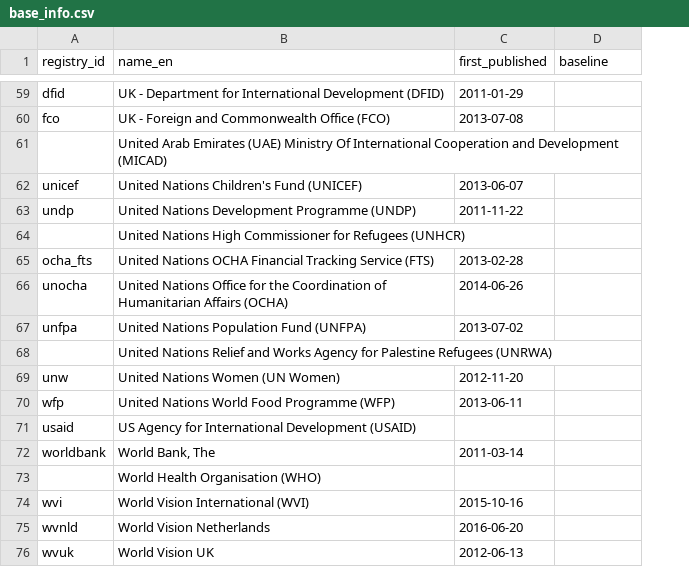
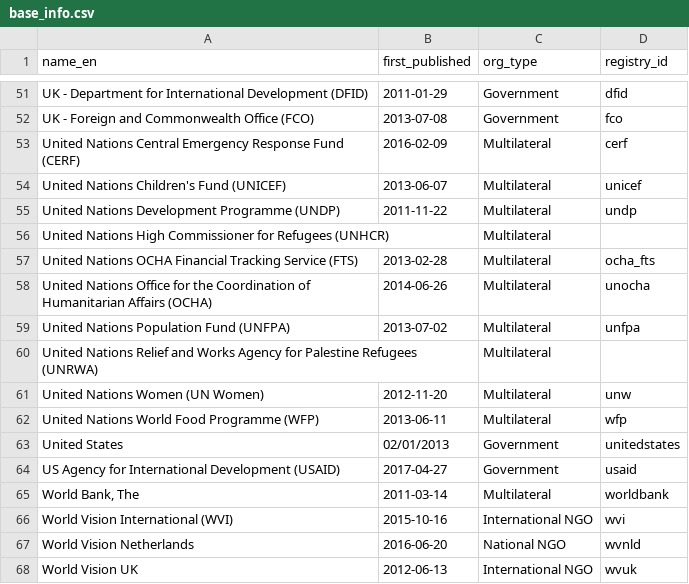
Before and after one commit to devinit/grand-bargain-monitoring, a CSV file: data/static/base_info.csv, drawn as a sheet; only a part is shown, gaps mark what is left out; removed rows and columns are numbered as before the commit, all else as after; the diff covers the shown part only; the diff names each change by its address in the sheet, - before the commit and + after, or states it on an @@ line.

Commit message:
Update base_info CSV
Adds new publishers as well as org_type info

```diff
--- a/data/static/base_info.csv
+++ b/data/static/base_info.csv
-column A (registry_id), rows 59-60: dfid | fco; rows 62-72: unicef | undp |  | ocha_fts | unocha | unfpa |  | unw | wfp | usaid | worldbank; rows 74-76: wvi | wvnld | wvuk
+column C (org_type), rows 51-52: Government | Government; rows 54-62: all Multilateral; rows 64-68: Government | Multilateral | International NGO | National NGO | International NGO
-D1: baseline
+D1: registry_id
-D51 (registry_id): (empty)
+D51 (registry_id): dfid
-D52 (registry_id): (empty)
+D52 (registry_id): fco
-row 61:  | United Arab Emirates (UAE) Ministry Of International Cooperation and Development (MICAD)
+row 53: United Nations Central Emergency Response Fund (CERF) | 2016-02-09 | Multilateral | cerf
-D54 (registry_id): (empty)
+D54 (registry_id): unicef
-D55 (registry_id): (empty)
+D55 (registry_id): undp
-D57 (registry_id): (empty)
+D57 (registry_id): ocha_fts
-D58 (registry_id): (empty)
+D58 (registry_id): unocha
-D59 (registry_id): (empty)
+D59 (registry_id): unfpa
-D61 (registry_id): (empty)
+D61 (registry_id): unw
-D62 (registry_id): (empty)
+D62 (registry_id): wfp
+row 63: United States | 02/01/2013 | Government | unitedstates
-B64 (first_published): (empty)
+B64 (first_published): 2017-04-27
-D64 (registry_id): (empty)
+D64 (registry_id): usaid
-D65 (registry_id): (empty)
+D65 (registry_id): worldbank
-row 73:  | World Health Organisation (WHO)
-D66 (registry_id): (empty)
+D66 (registry_id): wvi
-D67 (registry_id): (empty)
+D67 (registry_id): wvnld
-D68 (registry_id): (empty)
+D68 (registry_id): wvuk
```
Also changed, not shown: 7 added rows, 15 removed rows and 31 edited cells elsewhere in this file, 1 other file.
